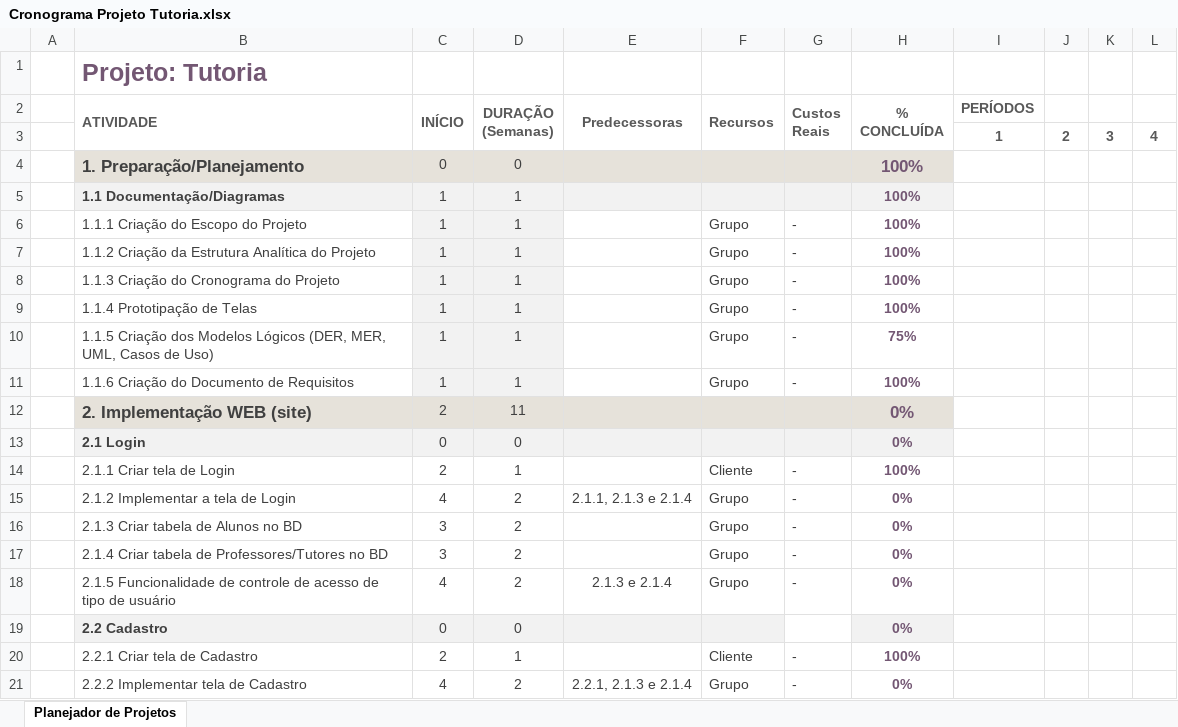
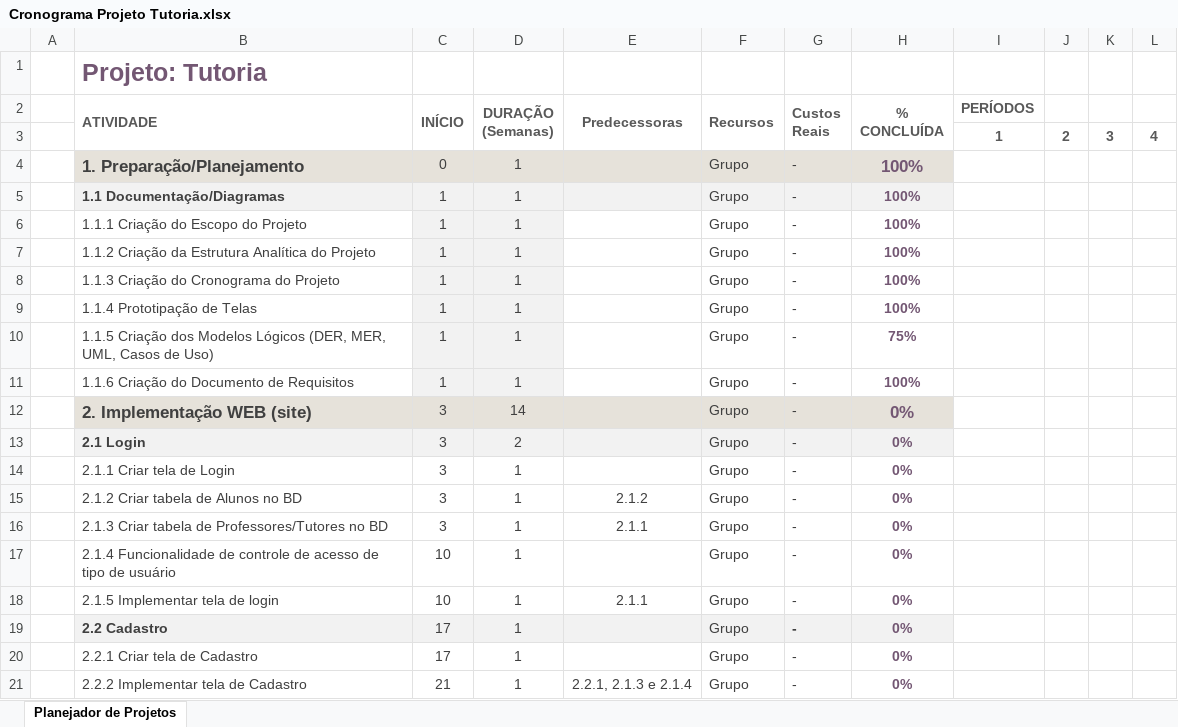
Before and after one commit to alanvsouza/tcc-tutoria, an Excel workbook: cronograma/Cronograma Projeto Tutoria.xlsx, sheet Planejador de Projetos, drawn as a sheet; only a part is shown; values as stored, in another font and other column widths than the file's, no borders; conditional formats not drawn; removed rows and columns are numbered as before the commit, all else as after; rows hold the shown columns only; the diff covers the shown part only; the diff names each change by its address in the sheet, - before the commit and + after, or states it on an @@ line.

Commit message:
Alterações feitas pelo Victor, referentes a parte de implementação web e desktop

```diff
--- a/cronograma/Cronograma Projeto Tutoria.xlsx (sheet Planejador de Projetos)
+++ b/cronograma/Cronograma Projeto Tutoria.xlsx (sheet Planejador de Projetos)
-D4 (DURAÇÃO (Semanas)): 0
+D4 (DURAÇÃO (Semanas)): 1
-F4:F5 (Recursos): (empty)
+F4:F5 (Recursos): Grupo
-G4:G5 (Custos Reais): (empty)
+G4:G5 (Custos Reais): -
-C12 (INÍCIO): 2
+C12 (INÍCIO): 3
-D12 (DURAÇÃO (Semanas)): 11
+D12 (DURAÇÃO (Semanas)): 14
-F12:F13 (Recursos): (empty)
+F12:F13 (Recursos): Grupo
-G12:G13 (Custos Reais): (empty)
+G12:G13 (Custos Reais): -
-C13 (INÍCIO): 0
+C13 (INÍCIO): 3
-D13 (DURAÇÃO (Semanas)): 0
+D13 (DURAÇÃO (Semanas)): 2
-C14 (INÍCIO): 2
+C14 (INÍCIO): 3
-F14 (Recursos): Cliente
+F14 (Recursos): Grupo
-H14 (% CONCLUÍDA): 100%
+H14 (% CONCLUÍDA): 0%
-row 15:  | 2.1.2 Implementar a tela de Login | 4 | 2 | 2.1.1, 2.1.3 e 2.1.4 | Grupo | - | 0%
-B15 (ATIVIDADE): 2.1.3 Criar tabela de Alunos no BD
+B15 (ATIVIDADE): 2.1.2 Criar tabela de Alunos no BD
-D15:D17 (DURAÇÃO (Semanas)): 2
+D15:D17 (DURAÇÃO (Semanas)): 1
-E15 (Predecessoras): (empty)
+E15 (Predecessoras): 2.1.2
-B16 (ATIVIDADE): 2.1.4 Criar tabela…
+B16 (ATIVIDADE): 2.1.3 Criar tabela…
-E16 (Predecessoras): (empty)
+E16 (Predecessoras): 2.1.1
-B17 (ATIVIDADE): 2.1.5 Funcionalidade de…
+B17 (ATIVIDADE): 2.1.4 Funcionalidade de…
-C17 (INÍCIO): 4
+C17 (INÍCIO): 10
-E17 (Predecessoras): 2.1.3 e 2.1.4
+E17 (Predecessoras): (empty)
+row 18:  | 2.1.5 Implementar tela de login | 10 | 1 | 2.1.1 | Grupo | - | 0%
-C19 (INÍCIO): 0
+C19 (INÍCIO): 17
-D19 (DURAÇÃO (Semanas)): 0
+D19 (DURAÇÃO (Semanas)): 1
-F19 (Recursos): (empty)
+F19 (Recursos): Grupo
-G19 (Custos Reais): (empty)
+G19 (Custos Reais): -
-G19 fill: none
+G19 fill: #F2F2F2
-C20 (INÍCIO): 2
+C20 (INÍCIO): 17
-F20 (Recursos): Cliente
+F20 (Recursos): Grupo
-H20 (% CONCLUÍDA): 100%
+H20 (% CONCLUÍDA): 0%
-C21 (INÍCIO): 4
+C21 (INÍCIO): 21
-D21 (DURAÇÃO (Semanas)): 2
+D21 (DURAÇÃO (Semanas)): 1
```
Also changed, not shown: 1 added row, 1 removed row and 160 edited cells elsewhere in this sheet.
